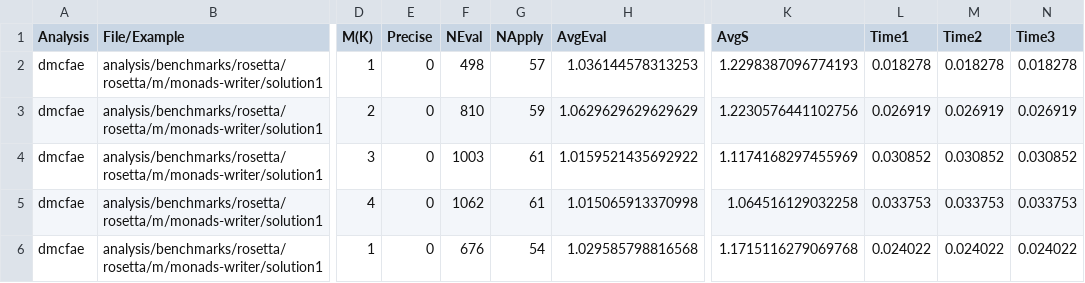
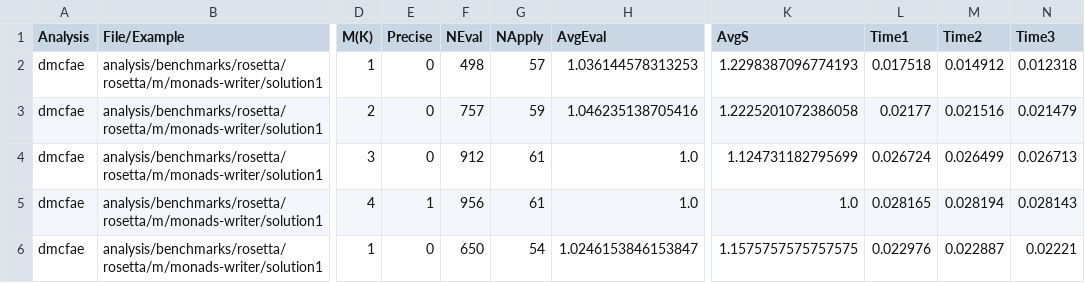
Before and after one commit to TimWhiting/koka, a CSV file: benchmarks/results/rosetta/rosetta/m/monads-writer/dmcfae-4-4.csv, drawn as a sheet; only a part is shown, gaps mark what is left out; the diff covers the shown part only; the diff names each change by its address in the sheet, - before the commit and + after, or states it on an @@ line.

```diff
--- a/benchmarks/results/rosetta/rosetta/m/monads-writer/dmcfae-4-4.csv
+++ b/benchmarks/results/rosetta/rosetta/m/monads-writer/dmcfae-4-4.csv
-L2 (Time1): 0.018278
+L2 (Time1): 0.017518
-M2 (Time2): 0.018278
+M2 (Time2): 0.014912
-N2 (Time3): 0.018278
+N2 (Time3): 0.012318
-F3 (NEval): 810
+F3 (NEval): 757
-H3 (AvgEval): 1.0629629629629629
+H3 (AvgEval): 1.046235138705416
-K3 (AvgS): 1.2230576441102756
+K3 (AvgS): 1.2225201072386058
-L3 (Time1): 0.026919
+L3 (Time1): 0.02177
-M3 (Time2): 0.026919
+M3 (Time2): 0.021516
-N3 (Time3): 0.026919
+N3 (Time3): 0.021479
-F4 (NEval): 1003
+F4 (NEval): 912
-H4 (AvgEval): 1.0159521435692922
+H4 (AvgEval): 1.0
-K4 (AvgS): 1.1174168297455969
+K4 (AvgS): 1.124731182795699
-L4 (Time1): 0.030852
+L4 (Time1): 0.026724
-M4 (Time2): 0.030852
+M4 (Time2): 0.026499
-N4 (Time3): 0.030852
+N4 (Time3): 0.026713
-E5 (Precise): 0
+E5 (Precise): 1
-F5 (NEval): 1062
+F5 (NEval): 956
-H5 (AvgEval): 1.015065913370998
+H5 (AvgEval): 1.0
-K5 (AvgS): 1.064516129032258
+K5 (AvgS): 1.0
-L5 (Time1): 0.033753
+L5 (Time1): 0.028165
-M5 (Time2): 0.033753
+M5 (Time2): 0.028194
-N5 (Time3): 0.033753
+N5 (Time3): 0.028143
-F6 (NEval): 676
+F6 (NEval): 650
-H6 (AvgEval): 1.029585798816568
+H6 (AvgEval): 1.0246153846153847
-K6 (AvgS): 1.1715116279069768
+K6 (AvgS): 1.1575757575757575
-L6 (Time1): 0.024022
+L6 (Time1): 0.022976
-M6 (Time2): 0.024022
+M6 (Time2): 0.022887
-N6 (Time3): 0.024022
+N6 (Time3): 0.02221
```
Also changed, not shown: 94 edited cells elsewhere in this file, benchmarks/results/handlers/ambient/dmcfae-4-4.csv, benchmarks/results/handlers/nim/dmcfae-4-4.csv, 18 other files.
